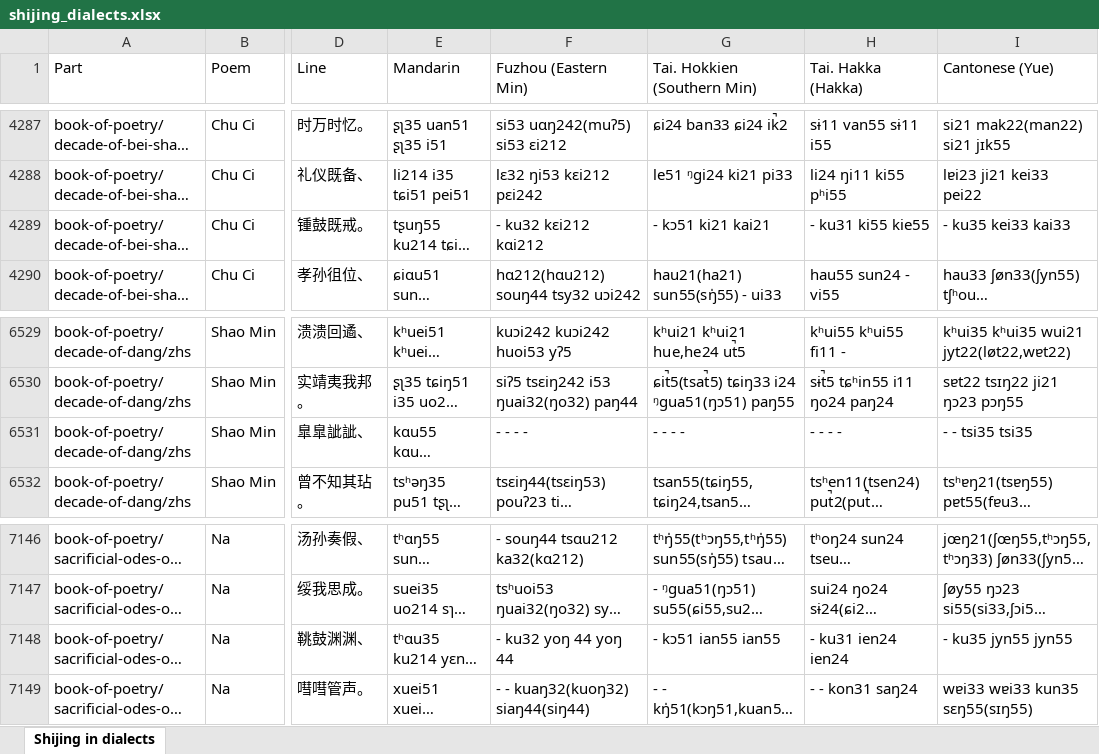
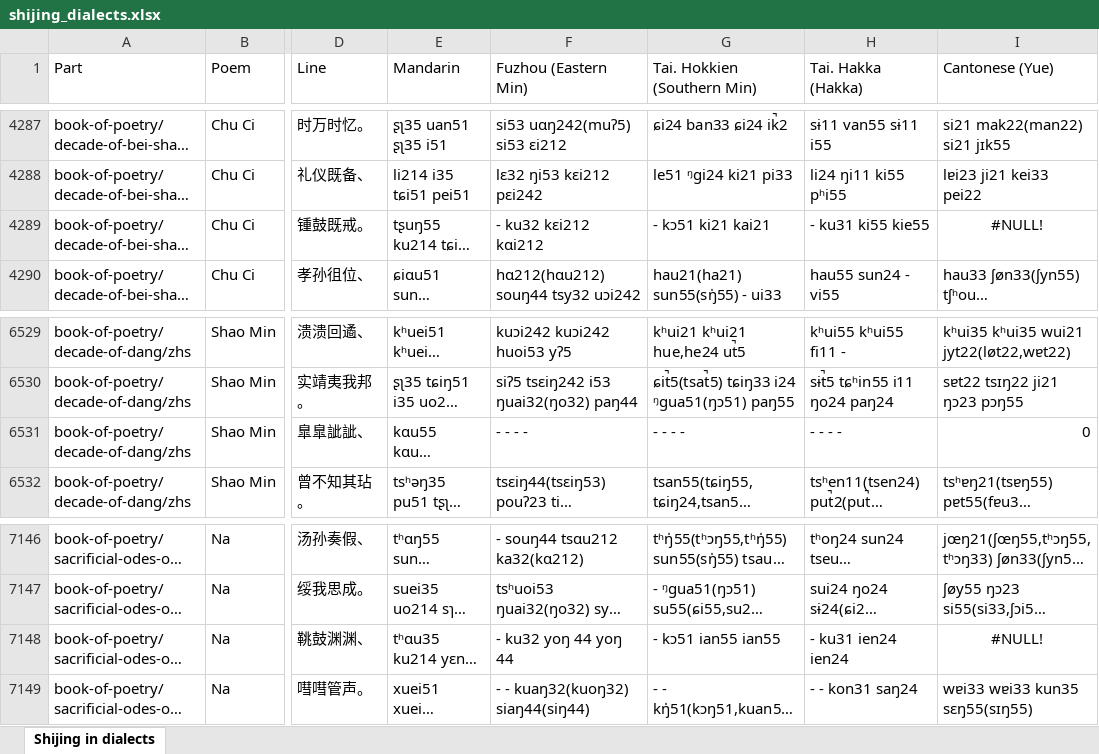
Before and after one commit to avonizos/MA_Thesis, an Excel workbook: xls/shijing_dialects.xlsx, sheet Shijing in dialects, drawn as a sheet; only a part is shown, gaps mark what is left out; long unchanged cells end in …; values as stored, in another font and other column widths than the file's, no borders; the diff names each change by its address in the sheet, - before the commit and + after, or states it on an @@ line.

Commit message:
added new table

```diff
--- a/xls/shijing_dialects.xlsx (sheet Shijing in dialects)
+++ b/xls/shijing_dialects.xlsx (sheet Shijing in dialects)
-I4289 (Cantonese (Yue)): - ku35 kei33 kai33
+I4289 (Cantonese (Yue)): #NULL!
-I4289 alignment: left
+I4289 alignment: center
-I6531 (Cantonese (Yue)): - - tsi35 tsi35
+I6531 (Cantonese (Yue)): 0
-I7148 (Cantonese (Yue)): - ku35 jyn55 jyn55
+I7148 (Cantonese (Yue)): #NULL!
-I7148 alignment: left
+I7148 alignment: center
```
Also changed, not shown: 12 other files.
